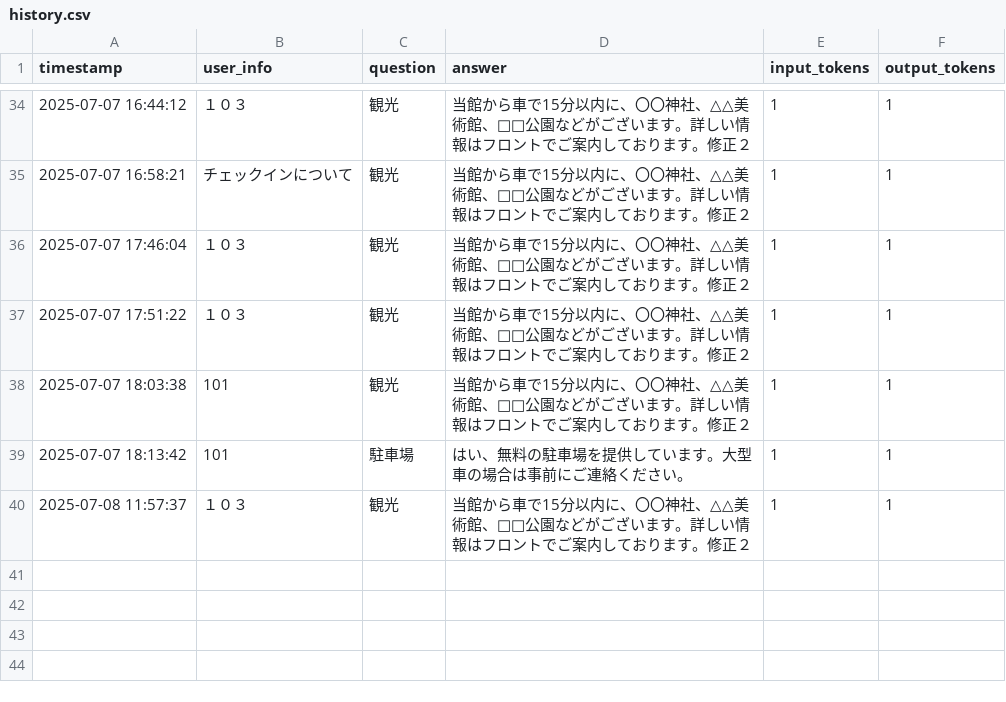
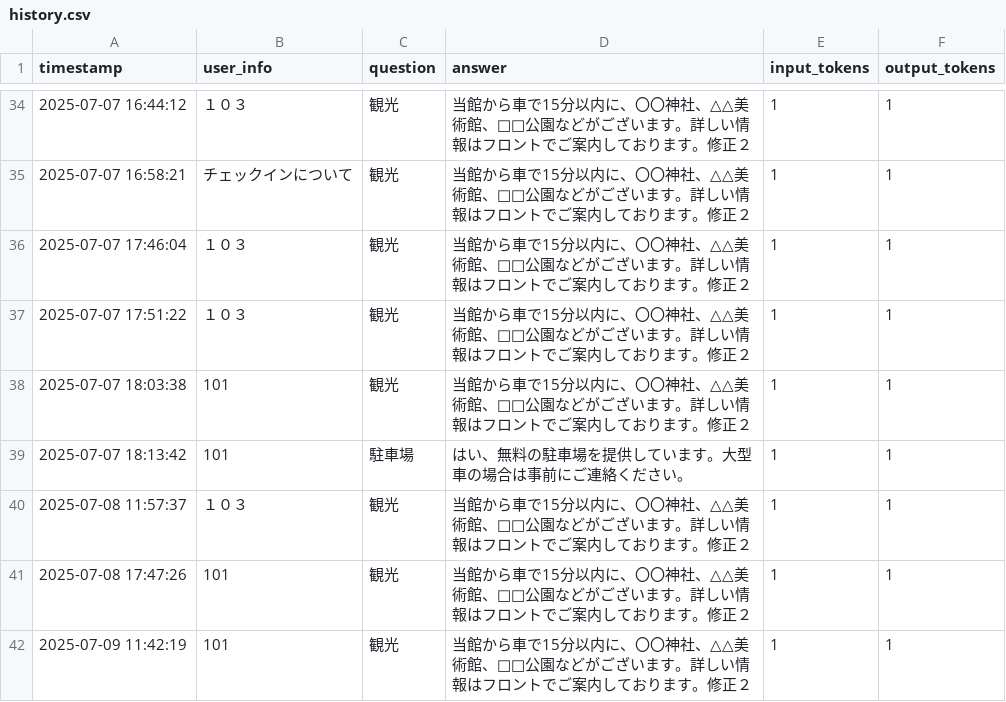
Before and after one commit to NEXT-001/ryokan-faq-bot, a CSV file: data/companies/demo-company/history.csv, drawn as a sheet; only a part is shown, gaps mark what is left out; the diff names each change by its address in the sheet, - before the commit and + after, or states it on an @@ line.

```diff
--- a/data/companies/demo-company/history.csv
+++ b/data/companies/demo-company/history.csv
+row 41: 2025-07-08 17:47:26 | 101 | 観光 | 当館から車で15分以内に、〇〇神社、△△美術館、□□公園などがございます。詳しい情報はフロントでご案内しております。修正２ | 1 | 1
+row 42: 2025-07-09 11:42:19 | 101 | 観光 | 当館から車で15分以内に、〇〇神社、△△美術館、□□公園などがございます。詳しい情報はフロントでご案内しております。修正２ | 1 | 1
```
Also changed, not shown: data/companies/company_913f36_472935/faq.csv, 9 other files.
